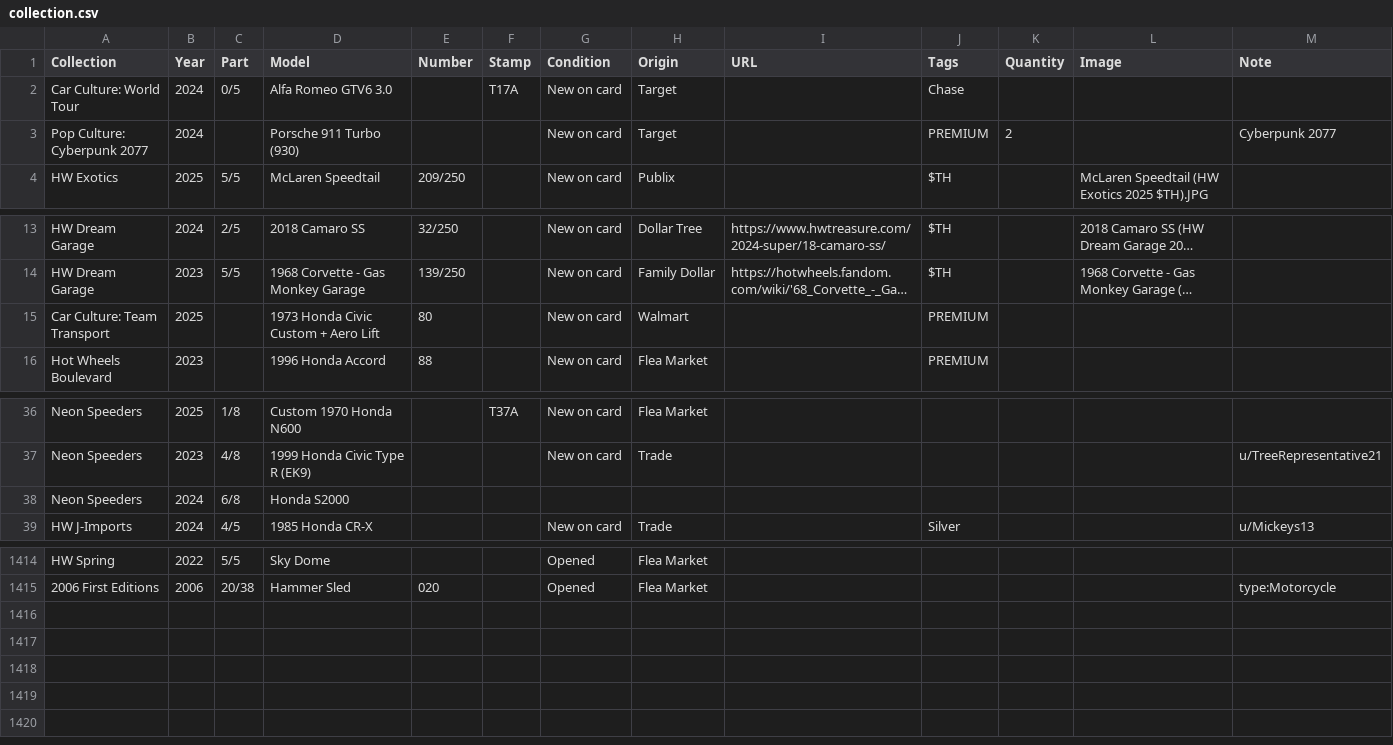
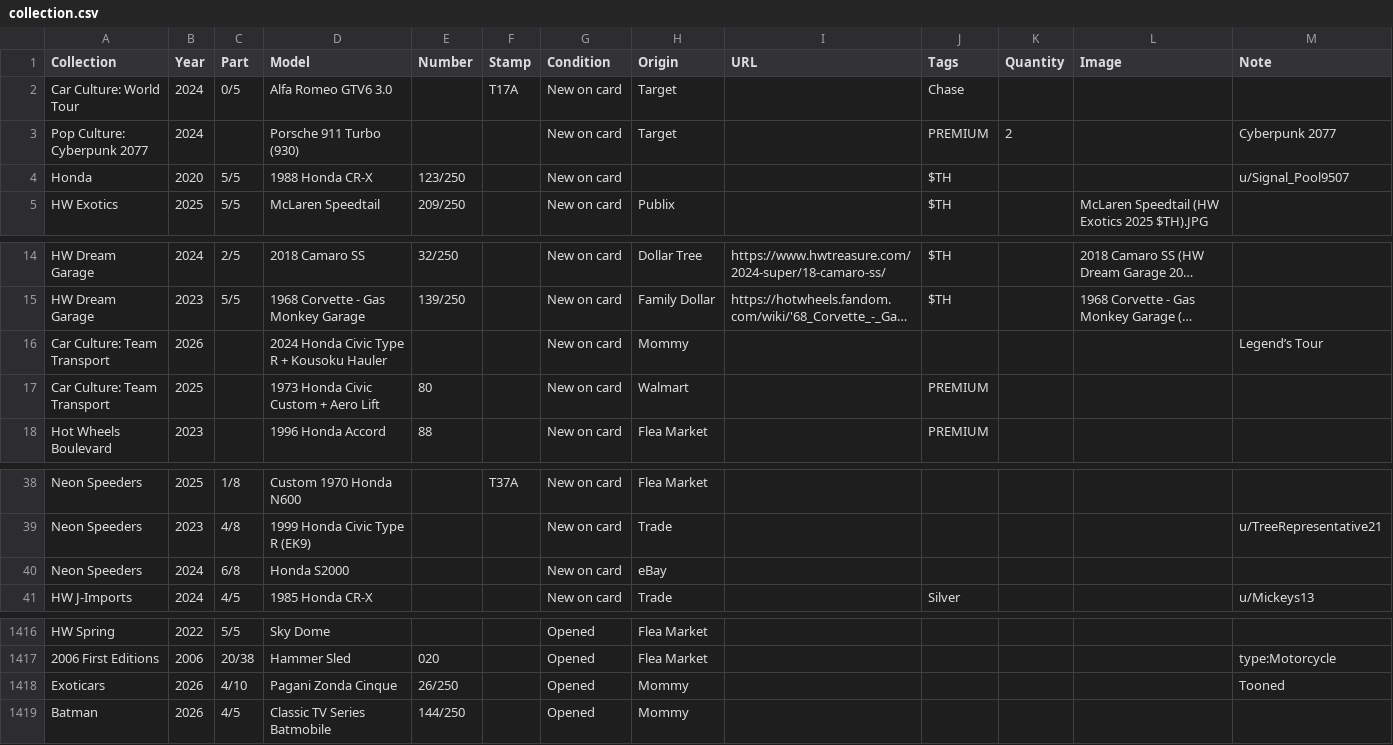
Before and after one commit to TotKindGott/totkindgott.GitHub.io, a CSV file: collection.csv, drawn as a sheet; only a part is shown, gaps mark what is left out; long unchanged cells end in …; addresses are those after the commit; the diff names each change by its address in the sheet, - before the commit and + after, or states it on an @@ line.

Commit message:
collection update

```diff
--- a/collection.csv
+++ b/collection.csv
+row 4: Honda | 2020 | 5/5 | 1988 Honda CR-X | 123/250 |  | New on card |  |  | $TH |  |  | u/Signal_Pool9507
+row 16: Car Culture: Team Transport | 2026 |  | 2024 Honda Civic Type R + Kousoku Hauler |  |  | New on card | Mommy |  |  |  |  | Legend’s Tour
-G40 (Condition): (empty)
+G40 (Condition): New on card
-H40 (Origin): (empty)
+H40 (Origin): eBay
+row 1418: Exoticars | 2026 | 4/10 | Pagani Zonda Cinque | 26/250 |  | Opened | Mommy |  |  |  |  | Tooned
+row 1419: Batman | 2026 | 4/5 | Classic TV Series Batmobile | 144/250 |  | Opened | Mommy
```
Also changed, not shown: 10 other files.
